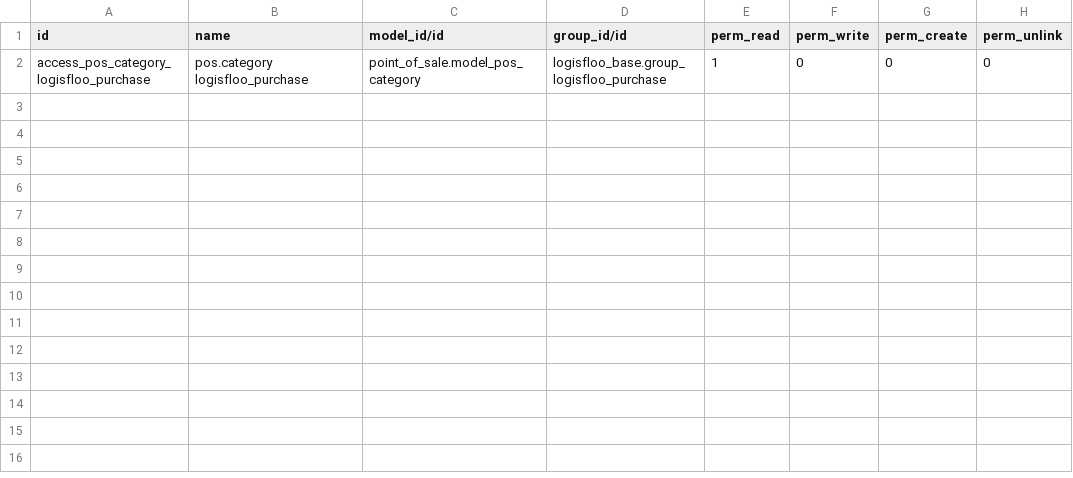
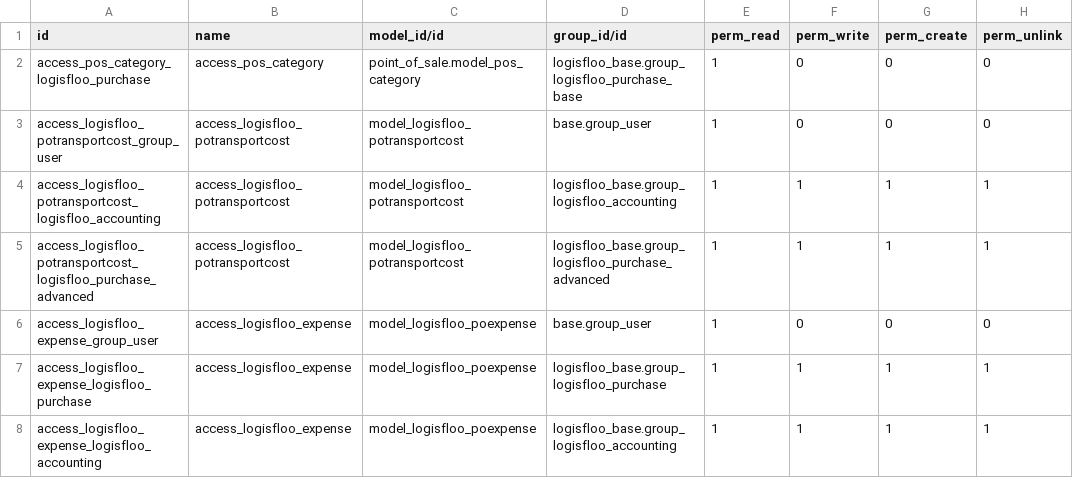
Before and after one commit to it-logisfloreal/logisfloo, a CSV file: logisfloo_base/security/ir.model.access.csv, drawn as a sheet.

Commit message:
Add access rights and roles and use roles in menu items

```diff
--- a/logisfloo_base/security/ir.model.access.csv
+++ b/logisfloo_base/security/ir.model.access.csv
@@ -1,2 +1,8 @@
 "id","name","model_id/id","group_id/id","perm_read","perm_write","perm_create","perm_unlink"
-access_pos_category_logisfloo_purchase,pos.category logisfloo_purchase,point_of_sale.model_pos_category,logisfloo_base.group_logisfloo_purchase,1,0,0,0
+access_pos_category_logisfloo_purchase,access_pos_category,point_of_sale.model_pos_category,logisfloo_base.group_logisfloo_purchase_base,1,0,0,0
+access_logisfloo_potransportcost_group_user,access_logisfloo_potransportcost,model_logisfloo_potransportcost,base.group_user,1,0,0,0
+access_logisfloo_potransportcost_logisfloo_accounting,access_logisfloo_potransportcost,model_logisfloo_potransportcost,logisfloo_base.group_logisfloo_accounting,1,1,1,1
+access_logisfloo_potransportcost_logisfloo_purchase_advanced,access_logisfloo_potransportcost,model_logisfloo_potransportcost,logisfloo_base.group_logisfloo_purchase_advanced,1,1,1,1
+access_logisfloo_expense_group_user,access_logisfloo_expense,model_logisfloo_poexpense,base.group_user,1,0,0,0
+access_logisfloo_expense_logisfloo_purchase,access_logisfloo_expense,model_logisfloo_poexpense,logisfloo_base.group_logisfloo_purchase,1,1,1,1
+access_logisfloo_expense_logisfloo_accounting,access_logisfloo_expense,model_logisfloo_poexpense,logisfloo_base.group_logisfloo_accounting,1,1,1,1
```
Also changed, not shown: 2 other files.
